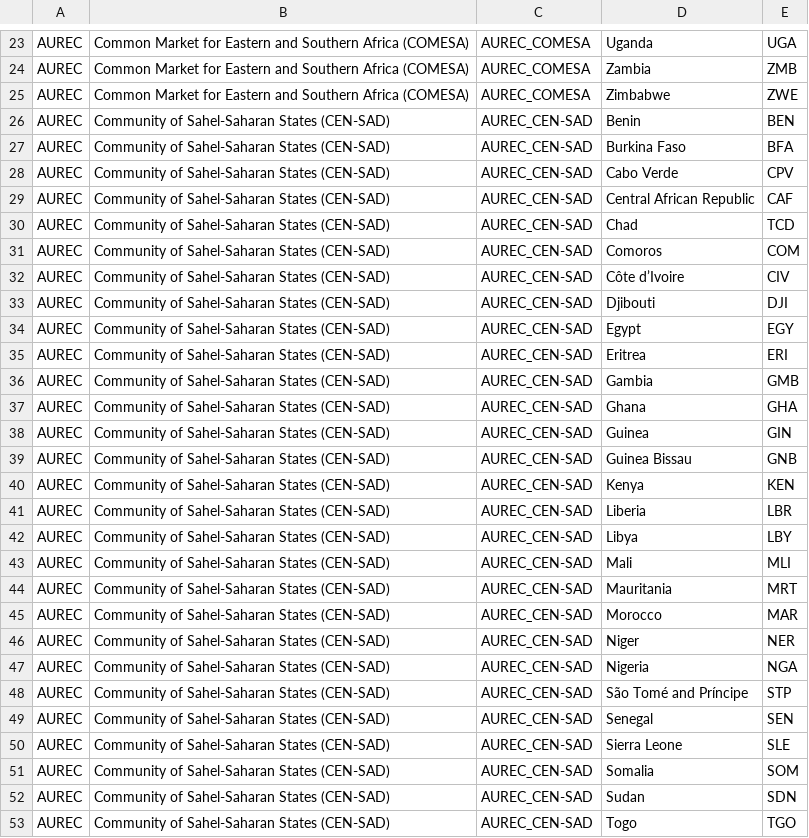
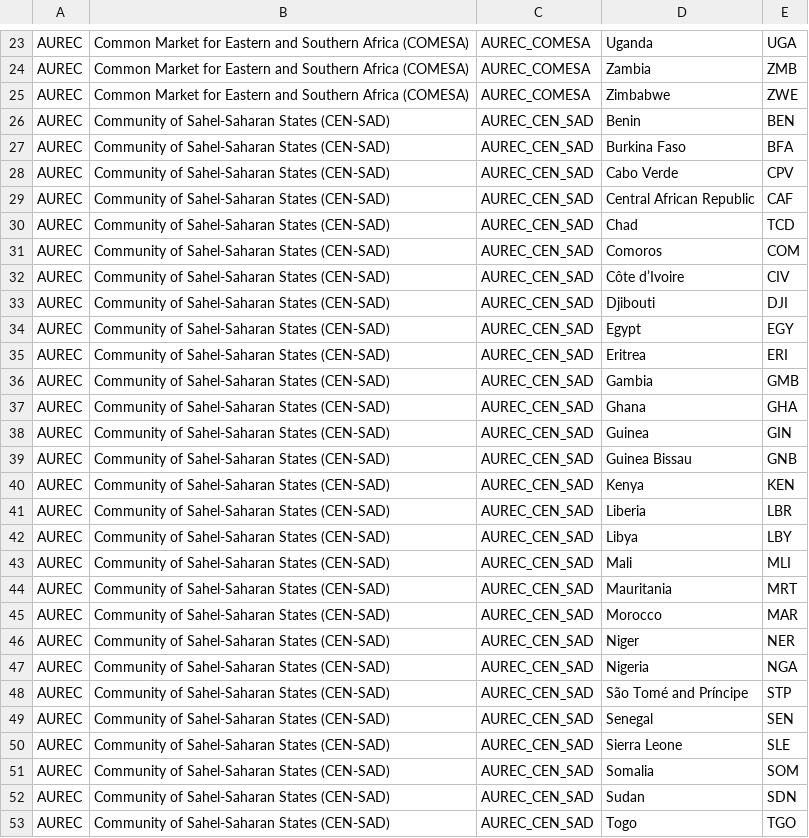
Before and after one commit to unicef-drp/Country-and-Region-Metadata, a CSV file: output/African Union/AU_regional economic communities.csv, drawn as a sheet; only a part is shown, gaps mark what is left out; the diff covers the shown part only.

Commit message:
recode AUREC_CEN_SAD

```diff
--- a/output/African Union/AU_regional economic communities.csv
+++ b/output/African Union/AU_regional economic communities.csv
@@ -25,29 +25,29 @@ AUREC,Common Market for Eastern and Southern Africa (COMESA),AUREC_COMESA,Zambia
 AUREC,Common Market for Eastern and Southern Africa (COMESA),AUREC_COMESA,Zimbabwe,ZWE
-AUREC,Community of Sahel-Saharan States (CEN-SAD),AUREC_CEN-SAD,Benin,BEN
-AUREC,Community of Sahel-Saharan States (CEN-SAD),AUREC_CEN-SAD,Burkina Faso,BFA
-AUREC,Community of Sahel-Saharan States (CEN-SAD),AUREC_CEN-SAD,Cabo Verde,CPV
-AUREC,Community of Sahel-Saharan States (CEN-SAD),AUREC_CEN-SAD,Central African Republic,CAF
-AUREC,Community of Sahel-Saharan States (CEN-SAD),AUREC_CEN-SAD,Chad,TCD
-AUREC,Community of Sahel-Saharan States (CEN-SAD),AUREC_CEN-SAD,Comoros,COM
-AUREC,Community of Sahel-Saharan States (CEN-SAD),AUREC_CEN-SAD,Côte d’Ivoire,CIV
-AUREC,Community of Sahel-Saharan States (CEN-SAD),AUREC_CEN-SAD,Djibouti,DJI
-AUREC,Community of Sahel-Saharan States (CEN-SAD),AUREC_CEN-SAD,Egypt,EGY
-AUREC,Community of Sahel-Saharan States (CEN-SAD),AUREC_CEN-SAD,Eritrea,ERI
-AUREC,Community of Sahel-Saharan States (CEN-SAD),AUREC_CEN-SAD,Gambia,GMB
-AUREC,Community of Sahel-Saharan States (CEN-SAD),AUREC_CEN-SAD,Ghana,GHA
-AUREC,Community of Sahel-Saharan States (CEN-SAD),AUREC_CEN-SAD,Guinea,GIN
-AUREC,Community of Sahel-Saharan States (CEN-SAD),AUREC_CEN-SAD,Guinea Bissau,GNB
-AUREC,Community of Sahel-Saharan States (CEN-SAD),AUREC_CEN-SAD,Kenya,KEN
-AUREC,Community of Sahel-Saharan States (CEN-SAD),AUREC_CEN-SAD,Liberia,LBR
-AUREC,Community of Sahel-Saharan States (CEN-SAD),AUREC_CEN-SAD,Libya,LBY
-AUREC,Community of Sahel-Saharan States (CEN-SAD),AUREC_CEN-SAD,Mali,MLI
-AUREC,Community of Sahel-Saharan States (CEN-SAD),AUREC_CEN-SAD,Mauritania,MRT
-AUREC,Community of Sahel-Saharan States (CEN-SAD),AUREC_CEN-SAD,Morocco,MAR
-AUREC,Community of Sahel-Saharan States (CEN-SAD),AUREC_CEN-SAD,Niger,NER
-AUREC,Community of Sahel-Saharan States (CEN-SAD),AUREC_CEN-SAD,Nigeria,NGA
-AUREC,Community of Sahel-Saharan States (CEN-SAD),AUREC_CEN-SAD,São Tomé and Príncipe,STP
-AUREC,Community of Sahel-Saharan States (CEN-SAD),AUREC_CEN-SAD,Senegal,SEN
-AUREC,Community of Sahel-Saharan States (CEN-SAD),AUREC_CEN-SAD,Sierra Leone,SLE
-AUREC,Community of Sahel-Saharan States (CEN-SAD),AUREC_CEN-SAD,Somalia,SOM
-AUREC,Community of Sahel-Saharan States (CEN-SAD),AUREC_CEN-SAD,Sudan,SDN
-AUREC,Community of Sahel-Saharan States (CEN-SAD),AUREC_CEN-SAD,Togo,TGO
+AUREC,Community of Sahel-Saharan States (CEN-SAD),AUREC_CEN_SAD,Benin,BEN
+AUREC,Community of Sahel-Saharan States (CEN-SAD),AUREC_CEN_SAD,Burkina Faso,BFA
+AUREC,Community of Sahel-Saharan States (CEN-SAD),AUREC_CEN_SAD,Cabo Verde,CPV
+AUREC,Community of Sahel-Saharan States (CEN-SAD),AUREC_CEN_SAD,Central African Republic,CAF
+AUREC,Community of Sahel-Saharan States (CEN-SAD),AUREC_CEN_SAD,Chad,TCD
+AUREC,Community of Sahel-Saharan States (CEN-SAD),AUREC_CEN_SAD,Comoros,COM
+AUREC,Community of Sahel-Saharan States (CEN-SAD),AUREC_CEN_SAD,Côte d’Ivoire,CIV
+AUREC,Community of Sahel-Saharan States (CEN-SAD),AUREC_CEN_SAD,Djibouti,DJI
+AUREC,Community of Sahel-Saharan States (CEN-SAD),AUREC_CEN_SAD,Egypt,EGY
+AUREC,Community of Sahel-Saharan States (CEN-SAD),AUREC_CEN_SAD,Eritrea,ERI
+AUREC,Community of Sahel-Saharan States (CEN-SAD),AUREC_CEN_SAD,Gambia,GMB
+AUREC,Community of Sahel-Saharan States (CEN-SAD),AUREC_CEN_SAD,Ghana,GHA
+AUREC,Community of Sahel-Saharan States (CEN-SAD),AUREC_CEN_SAD,Guinea,GIN
+AUREC,Community of Sahel-Saharan States (CEN-SAD),AUREC_CEN_SAD,Guinea Bissau,GNB
+AUREC,Community of Sahel-Saharan States (CEN-SAD),AUREC_CEN_SAD,Kenya,KEN
+AUREC,Community of Sahel-Saharan States (CEN-SAD),AUREC_CEN_SAD,Liberia,LBR
+AUREC,Community of Sahel-Saharan States (CEN-SAD),AUREC_CEN_SAD,Libya,LBY
+AUREC,Community of Sahel-Saharan States (CEN-SAD),AUREC_CEN_SAD,Mali,MLI
+AUREC,Community of Sahel-Saharan States (CEN-SAD),AUREC_CEN_SAD,Mauritania,MRT
+AUREC,Community of Sahel-Saharan States (CEN-SAD),AUREC_CEN_SAD,Morocco,MAR
+AUREC,Community of Sahel-Saharan States (CEN-SAD),AUREC_CEN_SAD,Niger,NER
+AUREC,Community of Sahel-Saharan States (CEN-SAD),AUREC_CEN_SAD,Nigeria,NGA
+AUREC,Community of Sahel-Saharan States (CEN-SAD),AUREC_CEN_SAD,São Tomé and Príncipe,STP
+AUREC,Community of Sahel-Saharan States (CEN-SAD),AUREC_CEN_SAD,Senegal,SEN
+AUREC,Community of Sahel-Saharan States (CEN-SAD),AUREC_CEN_SAD,Sierra Leone,SLE
+AUREC,Community of Sahel-Saharan States (CEN-SAD),AUREC_CEN_SAD,Somalia,SOM
+AUREC,Community of Sahel-Saharan States (CEN-SAD),AUREC_CEN_SAD,Sudan,SDN
+AUREC,Community of Sahel-Saharan States (CEN-SAD),AUREC_CEN_SAD,Togo,TGO
```
Also changed, not shown: 1 edited cell elsewhere in this file, 2 other files.
